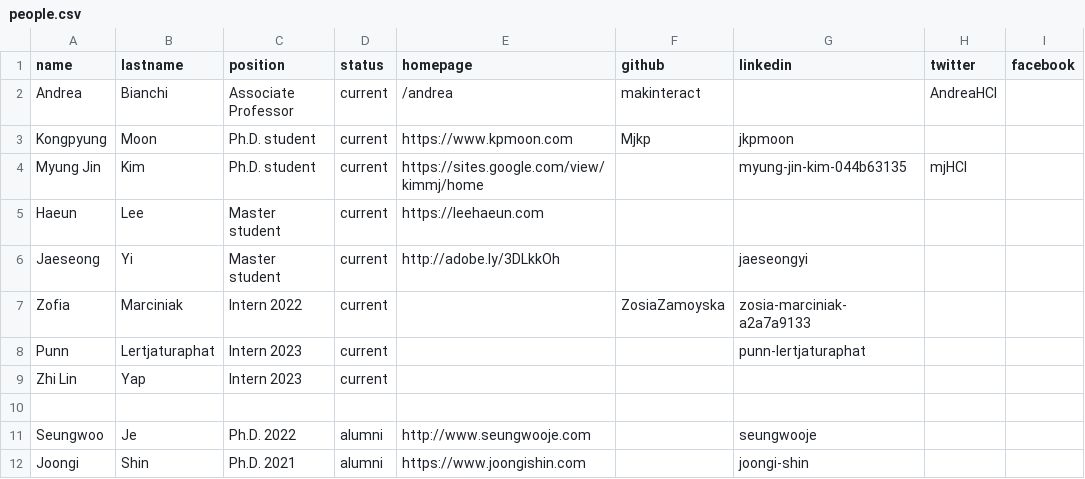
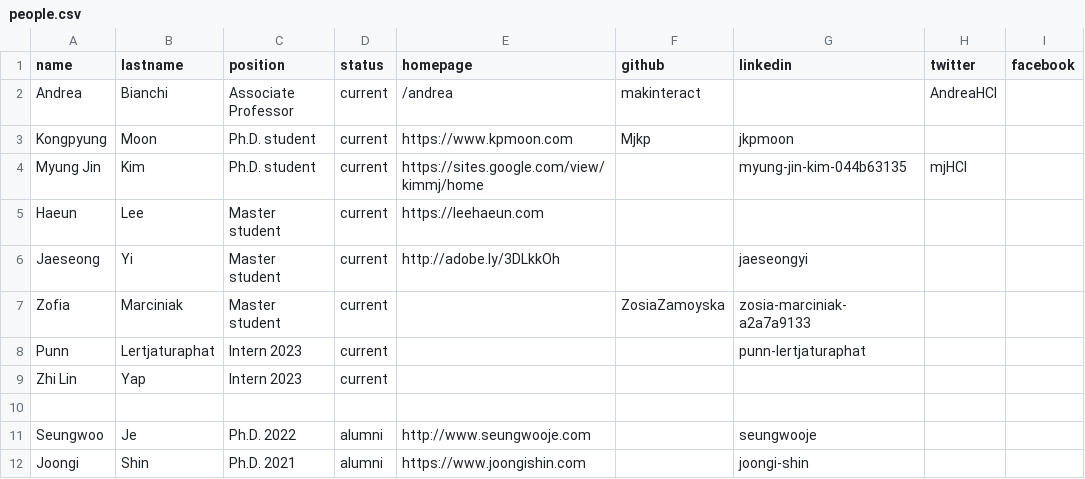
Before and after one commit to makinteractlab/makinteractlab.github.io, a CSV file: _data/people.csv, drawn as a sheet; only a part is shown; the diff names each change by its address in the sheet, - before the commit and + after, or states it on an @@ line.

Commit message:
Zofia updated

```diff
--- a/_data/people.csv
+++ b/_data/people.csv
-C7 (position): Intern 2022
+C7 (position): Master student
```
